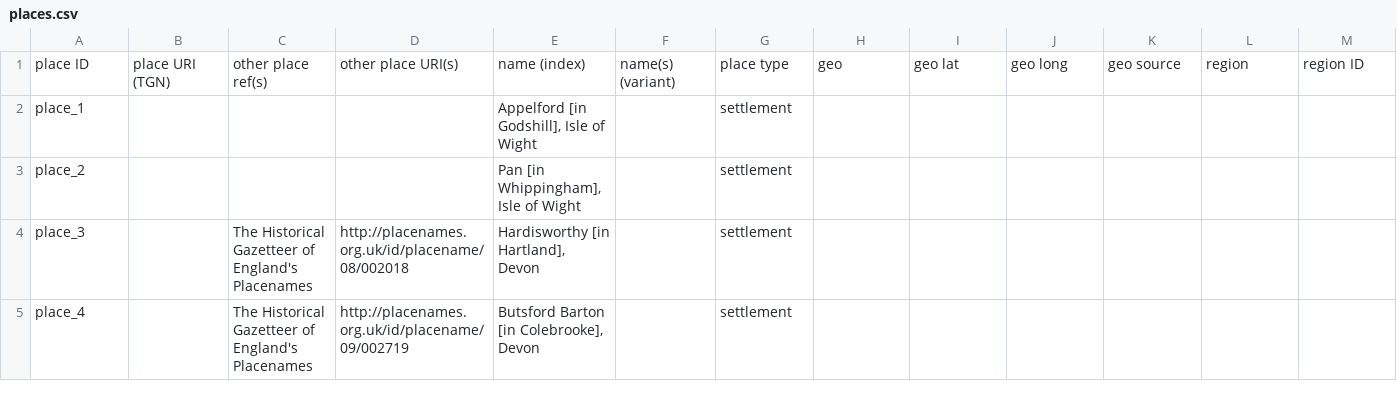
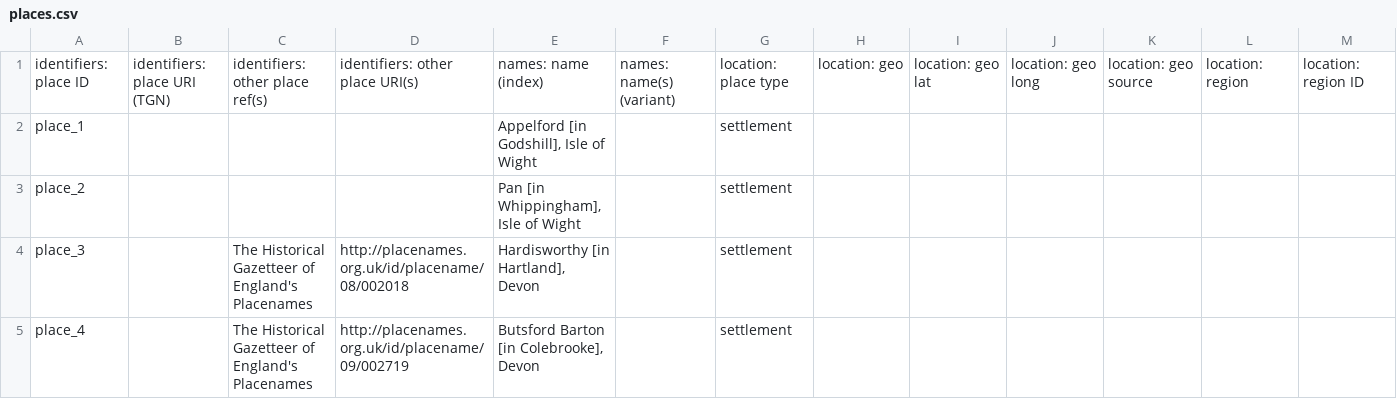
Before and after one commit to dowsmiller/cambridge-mss-tabular-data, a CSV file: sdm_code/output/auth/csv/places.csv, drawn as a sheet; only a part is shown; removed rows and columns are numbered as before the commit, all else as after; rows hold the shown columns only; the diff names each change by its address in the sheet, - before the commit and + after, or states it on an @@ line.

```diff
--- a/sdm_code/output/auth/csv/places.csv
+++ b/sdm_code/output/auth/csv/places.csv
-row 1: place ID | place URI (TGN) | other place ref(s) | other place URI(s) | name (index) | name(s) (variant) | place type | geo | geo lat | geo long | geo source | region | region ID
+row 1: identifiers: place ID | identifiers: place URI (TGN) | identifiers: other place ref(s) | identifiers: other place URI(s) | names: name (index) | names: name(s) (variant) | location: place type | location: geo | location: geo lat | location: geo long | location: geo source | location: region | location: region ID
```
Also changed, not shown: 6 other files.
